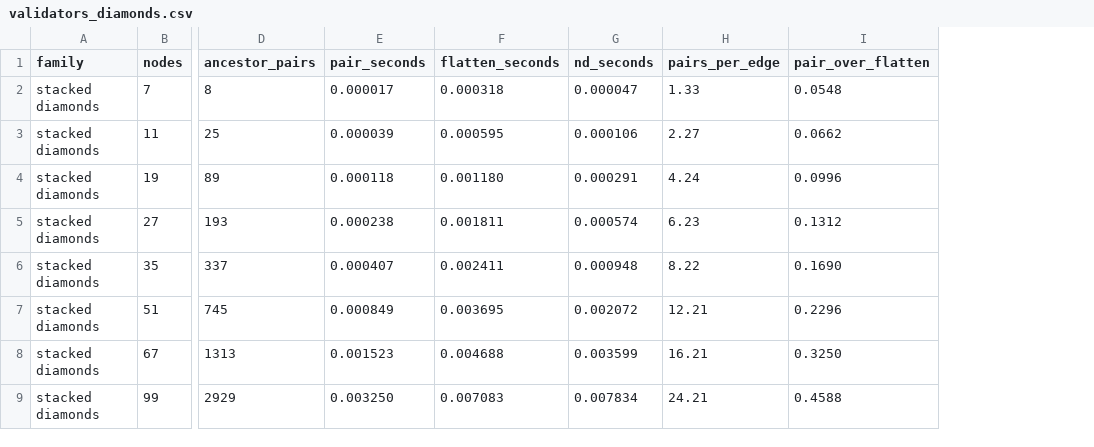
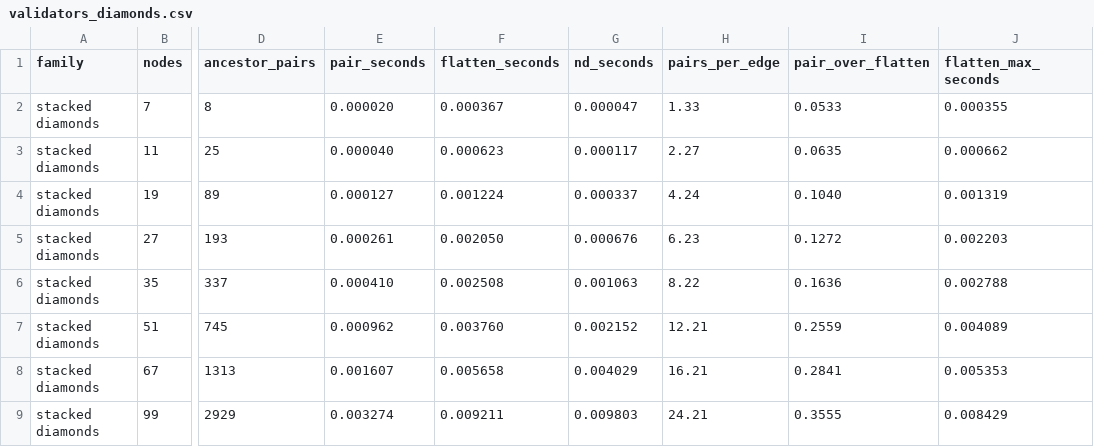
Before and after one commit to jkauerl/CC5905, a CSV file: benchmarks/validators_diamonds.csv, drawn as a sheet; only a part is shown, gaps mark what is left out; the diff covers the shown part only; the diff names each change by its address in the sheet, - before the commit and + after, or states it on an @@ line.

```diff
--- a/benchmarks/validators_diamonds.csv
+++ b/benchmarks/validators_diamonds.csv
+column J (flatten_max_seconds), rows 2-9: 0.000355 | 0.000662 | 0.001319 | 0.002203 | 0.002788 | 0.004089 | 0.005353 | 0.008429
-E2 (pair_seconds): 0.000017
+E2 (pair_seconds): 0.000020
-F2 (flatten_seconds): 0.000318
+F2 (flatten_seconds): 0.000367
-I2 (pair_over_flatten): 0.0548
+I2 (pair_over_flatten): 0.0533
-E3 (pair_seconds): 0.000039
+E3 (pair_seconds): 0.000040
-F3 (flatten_seconds): 0.000595
+F3 (flatten_seconds): 0.000623
-G3 (nd_seconds): 0.000106
+G3 (nd_seconds): 0.000117
-I3 (pair_over_flatten): 0.0662
+I3 (pair_over_flatten): 0.0635
-E4 (pair_seconds): 0.000118
+E4 (pair_seconds): 0.000127
-F4 (flatten_seconds): 0.001180
+F4 (flatten_seconds): 0.001224
-G4 (nd_seconds): 0.000291
+G4 (nd_seconds): 0.000337
-I4 (pair_over_flatten): 0.0996
+I4 (pair_over_flatten): 0.1040
-E5 (pair_seconds): 0.000238
+E5 (pair_seconds): 0.000261
-F5 (flatten_seconds): 0.001811
+F5 (flatten_seconds): 0.002050
-G5 (nd_seconds): 0.000574
+G5 (nd_seconds): 0.000676
-I5 (pair_over_flatten): 0.1312
+I5 (pair_over_flatten): 0.1272
-E6 (pair_seconds): 0.000407
+E6 (pair_seconds): 0.000410
-F6 (flatten_seconds): 0.002411
+F6 (flatten_seconds): 0.002508
-G6 (nd_seconds): 0.000948
+G6 (nd_seconds): 0.001063
-I6 (pair_over_flatten): 0.1690
+I6 (pair_over_flatten): 0.1636
-E7 (pair_seconds): 0.000849
+E7 (pair_seconds): 0.000962
-F7 (flatten_seconds): 0.003695
+F7 (flatten_seconds): 0.003760
-G7 (nd_seconds): 0.002072
+G7 (nd_seconds): 0.002152
-I7 (pair_over_flatten): 0.2296
+I7 (pair_over_flatten): 0.2559
-E8 (pair_seconds): 0.001523
+E8 (pair_seconds): 0.001607
-F8 (flatten_seconds): 0.004688
+F8 (flatten_seconds): 0.005658
-G8 (nd_seconds): 0.003599
+G8 (nd_seconds): 0.004029
-I8 (pair_over_flatten): 0.3250
+I8 (pair_over_flatten): 0.2841
-E9 (pair_seconds): 0.003250
+E9 (pair_seconds): 0.003274
-F9 (flatten_seconds): 0.007083
+F9 (flatten_seconds): 0.009211
-G9 (nd_seconds): 0.007834
+G9 (nd_seconds): 0.009803
-I9 (pair_over_flatten): 0.4588
+I9 (pair_over_flatten): 0.3555
```
Also changed, not shown: 20 edited cells elsewhere in this file, benchmarks/validators_crossover_model.csv, benchmarks/validators_families.csv, 4 other files.
